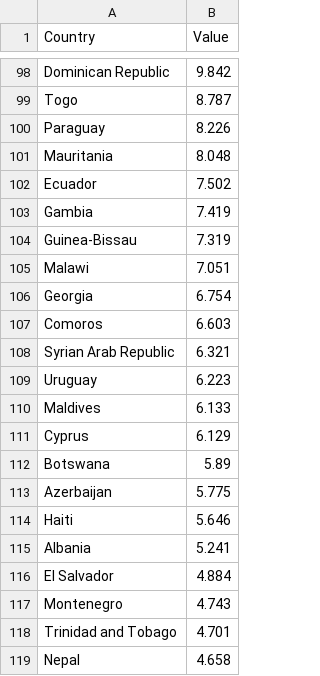
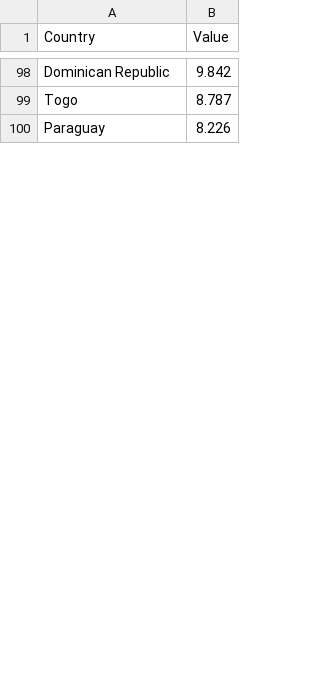
Before and after one commit to tanveerntu/examples_data, a CSV file: pak_exports_countries.csv, drawn as a sheet; only a part is shown, gaps mark what is left out; removed rows and columns are numbered as before the commit, all else as after; the diff covers the shown part only; the diff names each change by its address in the sheet, - before the commit and + after, or states it on an @@ line.

Commit message:
Add files via upload

```diff
--- a/pak_exports_countries.csv
+++ b/pak_exports_countries.csv
-row 101: Mauritania | 8.048
-row 102: Ecuador | 7.502
-row 103: Gambia | 7.419
-row 104: Guinea-Bissau | 7.319
-row 105: Malawi | 7.051
-row 106: Georgia | 6.754
-row 107: Comoros | 6.603
-row 108: Syrian Arab Republic | 6.321
-row 109: Uruguay | 6.223
-row 110: Maldives | 6.133
-row 111: Cyprus | 6.129
-row 112: Botswana | 5.89
-row 113: Azerbaijan | 5.775
-row 114: Haiti | 5.646
-row 115: Albania | 5.241
-row 116: El Salvador | 4.884
-row 117: Montenegro | 4.743
-row 118: Trinidad and Tobago | 4.701
-row 119: Nepal | 4.658
```
Also changed, not shown: 1 added row and 80 removed rows elsewhere in this file.
